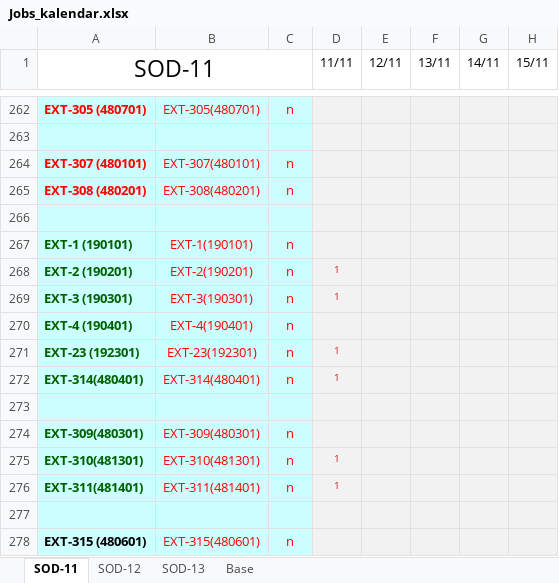
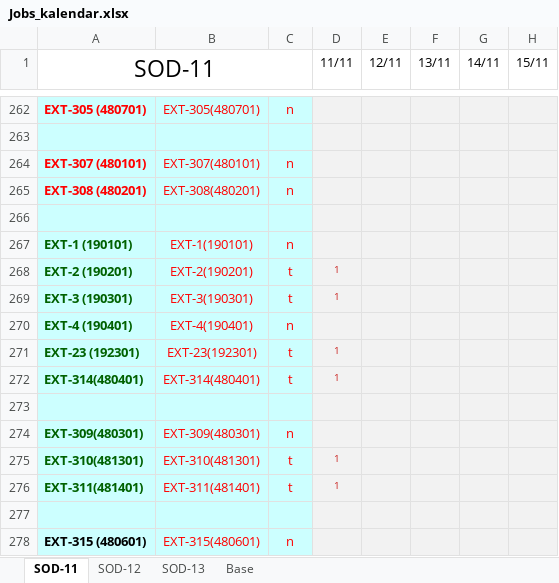
Before and after one commit to VidKein/Geo-assistant-v1.0, an Excel workbook: xlsx/Jobs_kalendar.xlsx, sheet SOD-11, drawn as a sheet; only a part is shown, gaps mark what is left out; values as stored, in another font and other column widths than the file's, no borders; conditional formats not drawn; the diff names each change by its address in the sheet, - before the commit and + after, or states it on an @@ line.

```diff
--- a/xlsx/Jobs_kalendar.xlsx (sheet SOD-11)
+++ b/xlsx/Jobs_kalendar.xlsx (sheet SOD-11)
-C268:C269: n
+C268:C269: t
-C271:C272: n
+C271:C272: t
-C275:C276: n
+C275:C276: t
```
Also changed, not shown: 2 other files.
